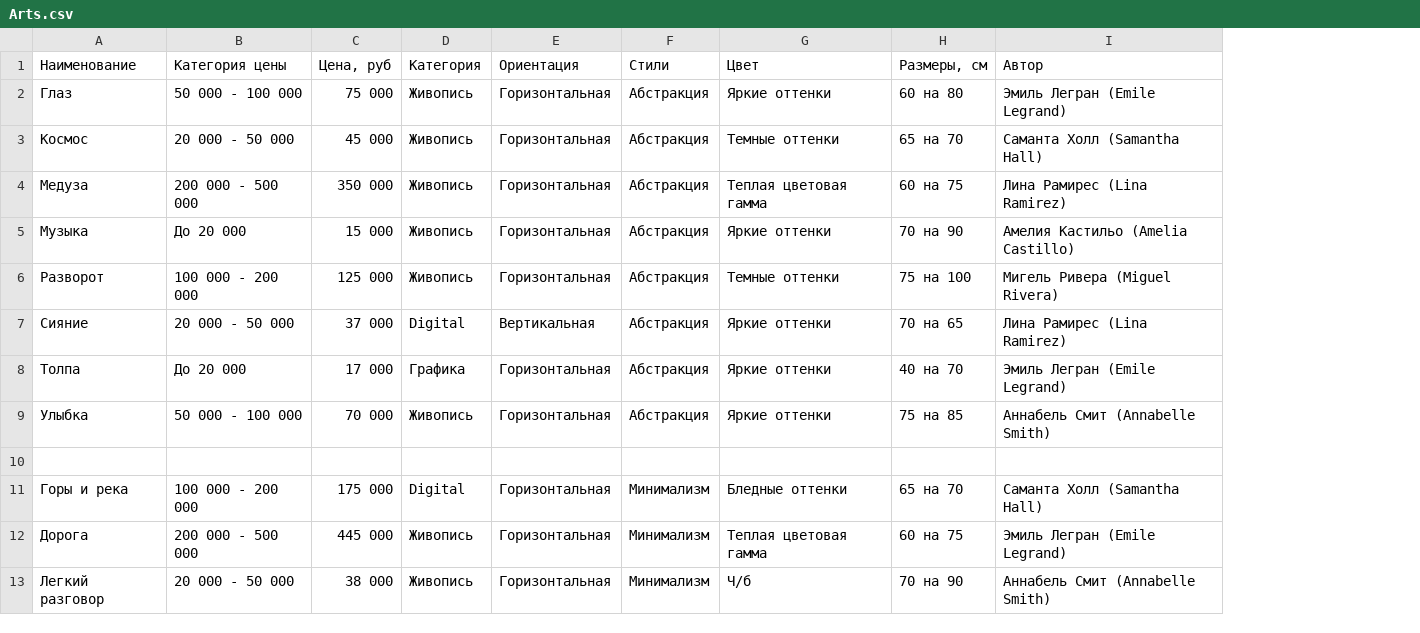
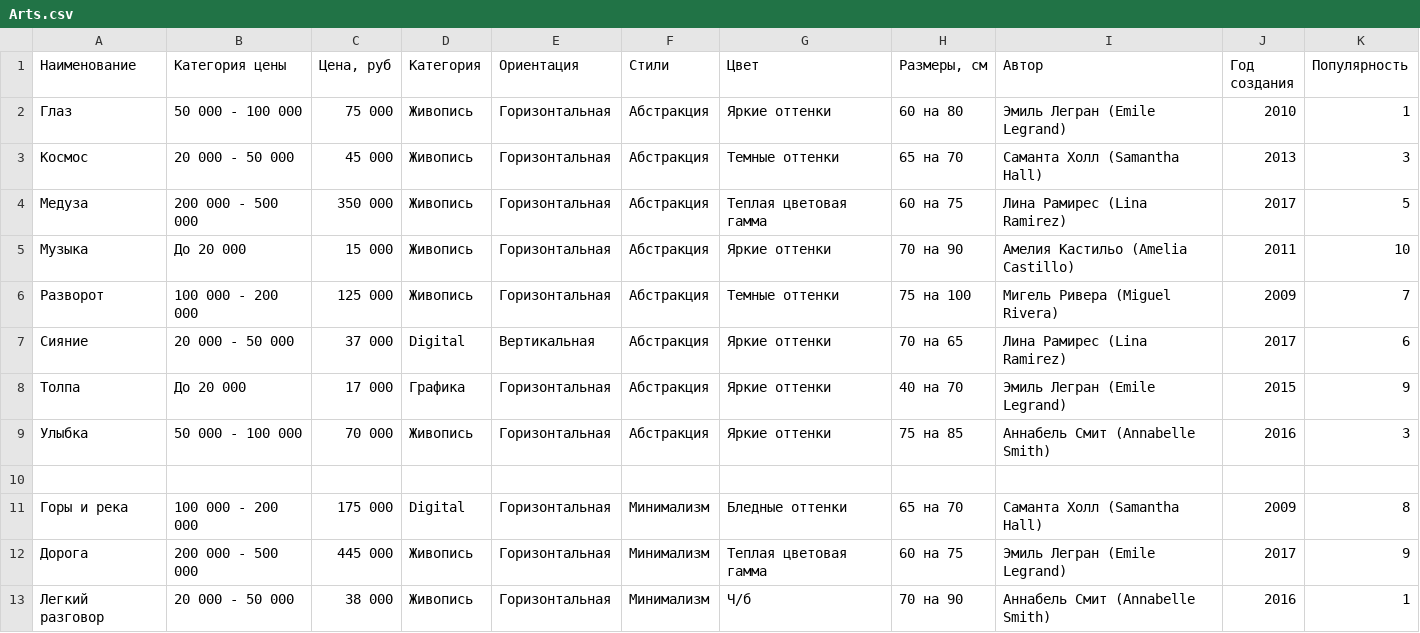
Before and after one commit to Sagaart-5/Backend, a CSV file: backend/data/Arts.csv, drawn as a sheet; only a part is shown; the diff names each change by its address in the sheet, - before the commit and + after, or states it on an @@ line.

```diff
--- a/backend/data/Arts.csv
+++ b/backend/data/Arts.csv
+column J (Год создания), rows 2-13: 2010 | 2013 | 2017 | 2011 | 2009 | 2017 | 2015 | 2016 |  | 2009 | 2017 | 2016
+column K (Популярность), rows 2-13: 1 | 3 | 5 | 10 | 7 | 6 | 9 | 3 |  | 8 | 9 | 1
```
Also changed, not shown: backend/data/Artists.csv, 28 other files.
